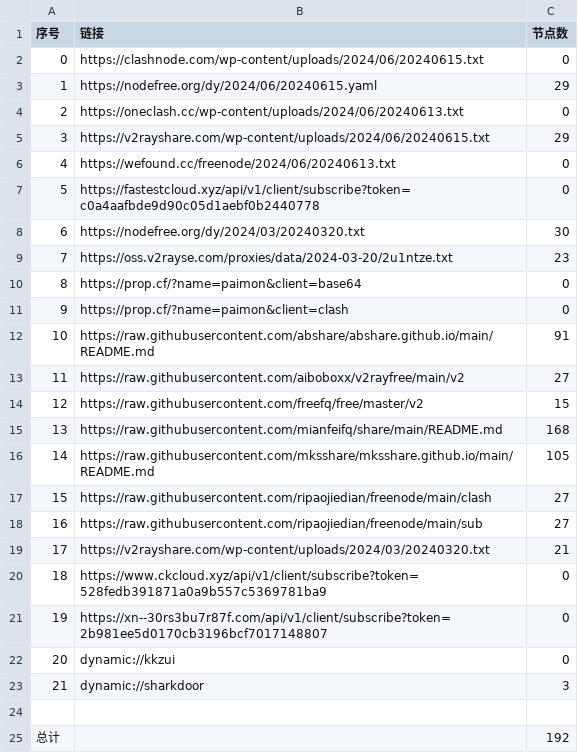
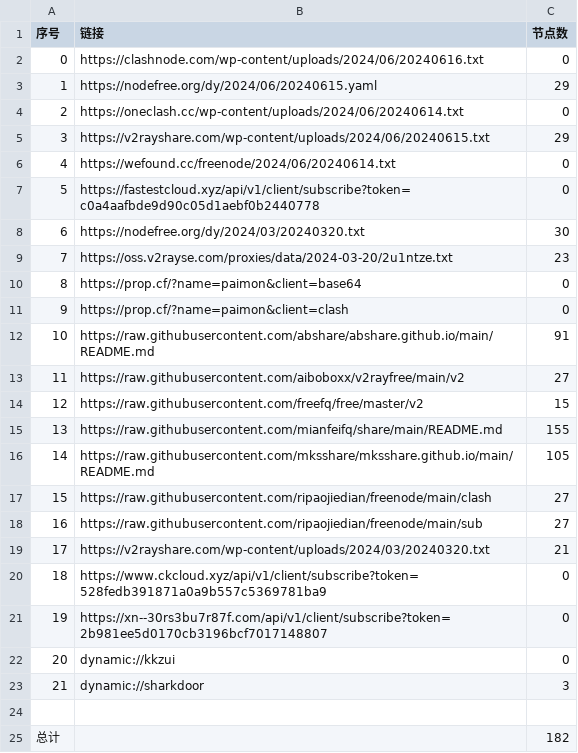
Before and after one commit to PrimarySchoolChief/NoMoreWalls, a CSV file: list_result.csv, drawn as a sheet.

```diff
--- a/list_result.csv
+++ b/list_result.csv
@@ -1,7 +1,7 @@
 序号,链接,节点数
-0,https://clashnode.com/wp-content/uploads/2024/06/20240615.txt,0
+0,https://clashnode.com/wp-content/uploads/2024/06/20240616.txt,0
 1,https://nodefree.org/dy/2024/06/20240615.yaml,29
-2,https://oneclash.cc/wp-content/uploads/2024/06/20240613.txt,0
+2,https://oneclash.cc/wp-content/uploads/2024/06/20240614.txt,0
 3,https://v2rayshare.com/wp-content/uploads/2024/06/20240615.txt,29
-4,https://wefound.cc/freenode/2024/06/20240613.txt,0
+4,https://wefound.cc/freenode/2024/06/20240614.txt,0
 5,https://fastestcloud.xyz/api/v1/client/subscribe?token=c0a4aafbde9d90c05d1aebf0b2440778,0
@@ -14,3 +14,3 @@
 12,https://raw.githubusercontent.com/freefq/free/master/v2,15
-13,https://raw.githubusercontent.com/mianfeifq/share/main/README.md,168
+13,https://raw.githubusercontent.com/mianfeifq/share/main/README.md,155
 14,https://raw.githubusercontent.com/mksshare/mksshare.github.io/main/README.md,105
@@ -24,2 +24,2 @@
 
-总计,,192
+总计,,182
```
Also changed, not shown: 11 other files.
